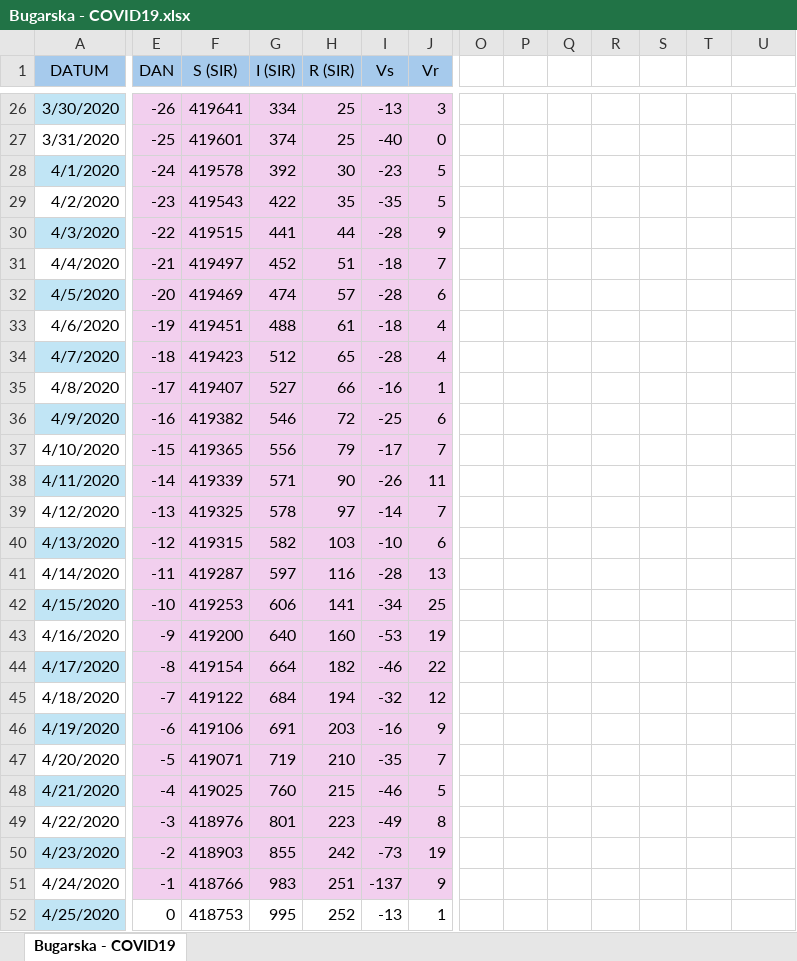
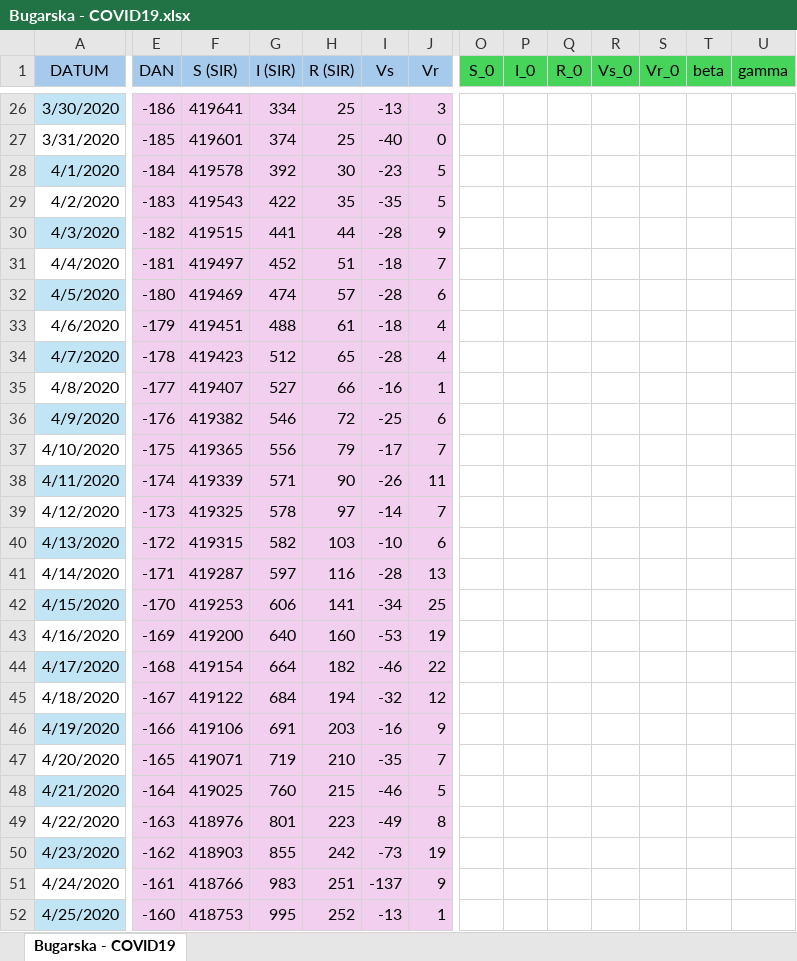
Before and after one commit to FabjanJozic/RF, an Excel workbook: Vjezba4_COVID19/Bugarska - COVID19.xlsx, sheet Bugarska - COVID19, drawn as a sheet; only a part is shown, gaps mark what is left out; values as stored, in another font and other column widths than the file's, no borders; the diff covers the shown part only; the diff names each change by its address in the sheet, - before the commit and + after, or states it on an @@ line.

```diff
--- a/Vjezba4_COVID19/Bugarska - COVID19.xlsx (sheet Bugarska - COVID19)
+++ b/Vjezba4_COVID19/Bugarska - COVID19.xlsx (sheet Bugarska - COVID19)
-O1: (empty)
+O1: S_0
-O1:U1 fill: none
+O1:U1 fill: #47D45A
-P1: (empty)
+P1: I_0
-Q1: (empty)
+Q1: R_0
-R1: (empty)
+R1: Vs_0
-S1: (empty)
+S1: Vr_0
-T1: (empty)
+T1: beta
-U1: (empty)
+U1: gamma
-E26 (DAN): -26
+E26 (DAN): -186
-E27 (DAN): -25
+E27 (DAN): -185
-E28 (DAN): -24
+E28 (DAN): -184
-E29 (DAN): -23
+E29 (DAN): -183
-E30 (DAN): -22
+E30 (DAN): -182
-E31 (DAN): -21
+E31 (DAN): -181
-E32 (DAN): -20
+E32 (DAN): -180
-E33 (DAN): -19
+E33 (DAN): -179
-E34 (DAN): -18
+E34 (DAN): -178
-E35 (DAN): -17
+E35 (DAN): -177
-E36 (DAN): -16
+E36 (DAN): -176
-E37 (DAN): -15
+E37 (DAN): -175
-E38 (DAN): -14
+E38 (DAN): -174
-E39 (DAN): -13
+E39 (DAN): -173
-E40 (DAN): -12
+E40 (DAN): -172
-E41 (DAN): -11
+E41 (DAN): -171
-E42 (DAN): -10
+E42 (DAN): -170
-E43 (DAN): -9
+E43 (DAN): -169
-E44 (DAN): -8
+E44 (DAN): -168
-E45 (DAN): -7
+E45 (DAN): -167
-E46 (DAN): -6
+E46 (DAN): -166
-E47 (DAN): -5
+E47 (DAN): -165
-E48 (DAN): -4
+E48 (DAN): -164
-E49 (DAN): -3
+E49 (DAN): -163
-E50 (DAN): -2
+E50 (DAN): -162
-E51 (DAN): -1
+E51 (DAN): -161
-E52 (DAN): 0
+E52 (DAN): -160
-E52:J52 fill: none
+E52:J52 fill: #F2CFEE
```
Also changed, not shown: 402 edited cells and cell formats elsewhere in this sheet, 2 other files.
